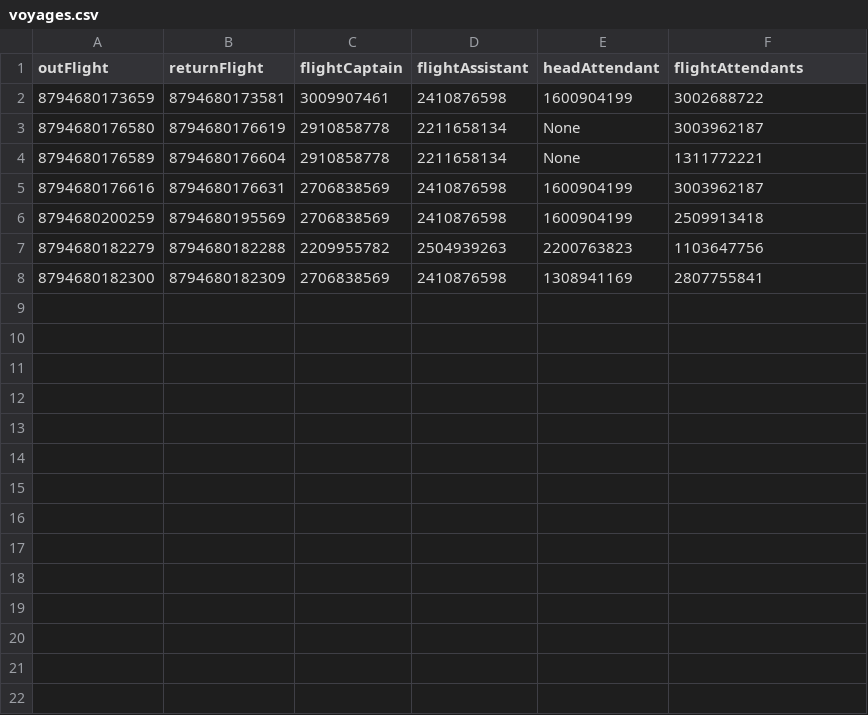
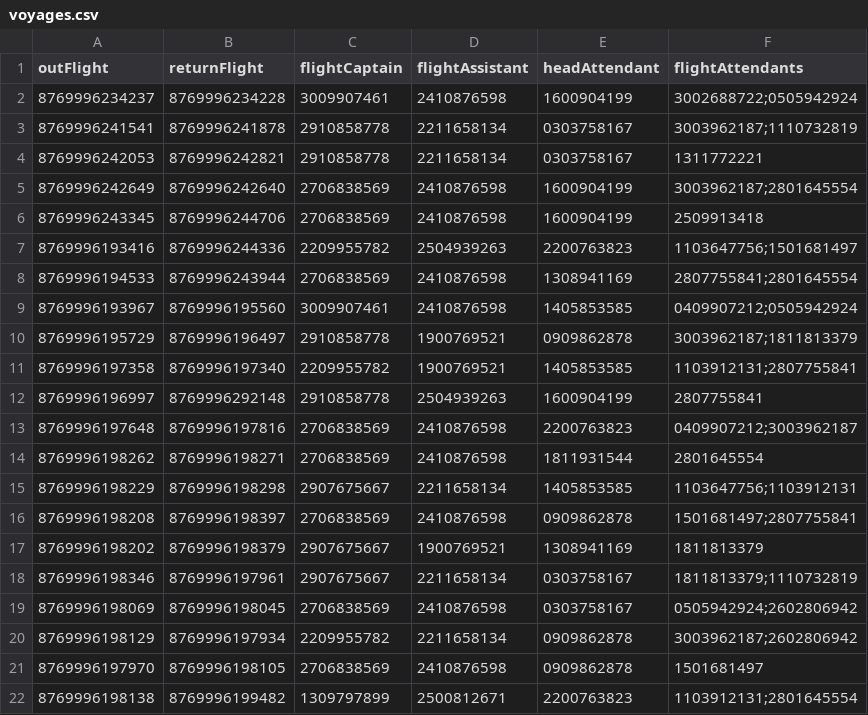
Before and after one commit to ornstrange/VLN1, a CSV file: src/data/voyages.csv, drawn as a sheet; only a part is shown; the diff covers the shown part only.

```diff
--- a/src/data/voyages.csv
+++ b/src/data/voyages.csv
@@ -1,8 +1,22 @@
 outFlight,returnFlight,flightCaptain,flightAssistant,headAttendant,flightAttendants
-8794680173659,8794680173581,3009907461,2410876598,1600904199,3002688722
-8794680176580,8794680176619,2910858778,2211658134,None,3003962187
-8794680176589,8794680176604,2910858778,2211658134,None,1311772221
-8794680176616,8794680176631,2706838569,2410876598,1600904199,3003962187
-8794680200259,8794680195569,2706838569,2410876598,1600904199,2509913418
-8794680182279,8794680182288,2209955782,2504939263,2200763823,1103647756
-8794680182300,8794680182309,2706838569,2410876598,1308941169,2807755841
+8769996234237,8769996234228,3009907461,2410876598,1600904199,3002688722;0505942924
+8769996241541,8769996241878,2910858778,2211658134,0303758167,3003962187;1110732819
+8769996242053,8769996242821,2910858778,2211658134,0303758167,1311772221
+8769996242649,8769996242640,2706838569,2410876598,1600904199,3003962187;2801645554
+8769996243345,8769996244706,2706838569,2410876598,1600904199,2509913418
+8769996193416,8769996244336,2209955782,2504939263,2200763823,1103647756;1501681497
+8769996194533,8769996243944,2706838569,2410876598,1308941169,2807755841;2801645554
+8769996193967,8769996195560,3009907461,2410876598,1405853585,0409907212;0505942924
+8769996195729,8769996196497,2910858778,1900769521,0909862878,3003962187;1811813379
+8769996197358,8769996197340,2209955782,1900769521,1405853585,1103912131;2807755841
+8769996196997,8769996292148,2910858778,2504939263,1600904199,2807755841
+8769996197648,8769996197816,2706838569,2410876598,2200763823,0409907212;3003962187
+8769996198262,8769996198271,2706838569,2410876598,1811931544,2801645554
+8769996198229,8769996198298,2907675667,2211658134,1405853585,1103647756;1103912131
+8769996198208,8769996198397,2706838569,2410876598,0909862878,1501681497;2807755841
+8769996198202,8769996198379,2907675667,1900769521,1308941169,1811813379
+8769996198346,8769996197961,2907675667,2211658134,0303758167,1811813379;1110732819
+8769996198069,8769996198045,2706838569,2410876598,0303758167,0505942924;2602806942
+8769996198129,8769996197934,2209955782,2211658134,0909862878,3003962187;2602806942
+8769996197970,8769996198105,2706838569,2410876598,0909862878,1501681497
+8769996198138,8769996199482,1309797899,2500812671,2200763823,1103912131;2801645554
```
Also changed, not shown: 5 added rows elsewhere in this file, src/data/employees.csv, src/data/flights.csv, 11 other files.
